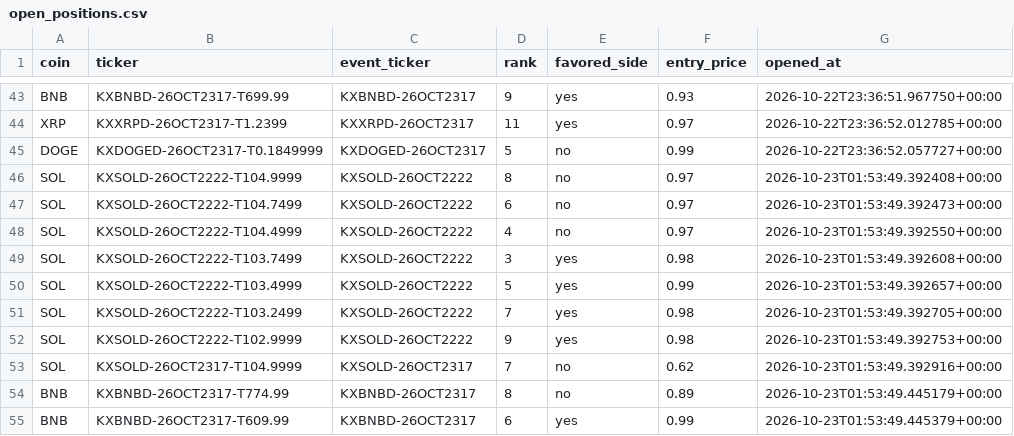
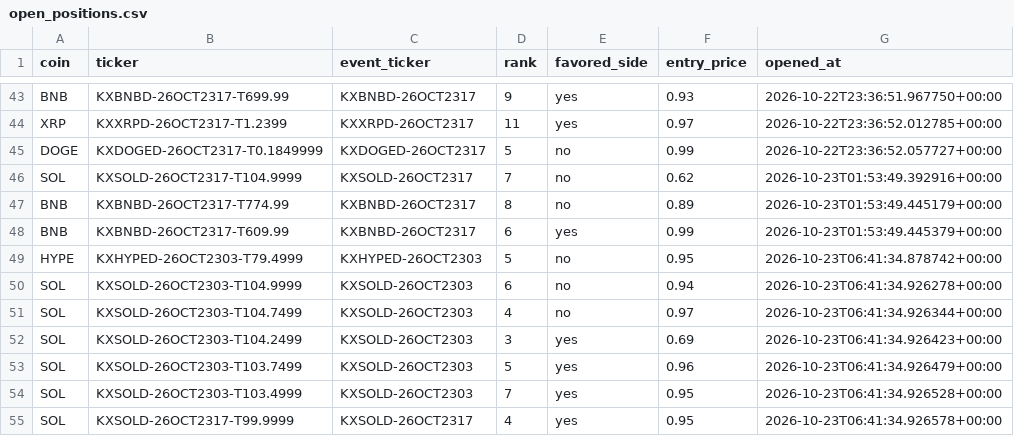
Before and after one commit to Prinxe-crypto/multicoin-midrank-bot, a CSV file: open_positions.csv, drawn as a sheet; only a part is shown, gaps mark what is left out; removed rows and columns are numbered as before the commit, all else as after; the diff names each change by its address in the sheet, - before the commit and + after, or states it on an @@ line.

```diff
--- a/open_positions.csv
+++ b/open_positions.csv
-row 46: SOL | KXSOLD-26OCT2222-T104.9999 | KXSOLD-26OCT2222 | 8 | no | 0.97 | 2026-10-23T01:53:49.392408+00:00
-row 47: SOL | KXSOLD-26OCT2222-T104.7499 | KXSOLD-26OCT2222 | 6 | no | 0.97 | 2026-10-23T01:53:49.392473+00:00
-row 48: SOL | KXSOLD-26OCT2222-T104.4999 | KXSOLD-26OCT2222 | 4 | no | 0.97 | 2026-10-23T01:53:49.392550+00:00
-row 49: SOL | KXSOLD-26OCT2222-T103.7499 | KXSOLD-26OCT2222 | 3 | yes | 0.98 | 2026-10-23T01:53:49.392608+00:00
-row 50: SOL | KXSOLD-26OCT2222-T103.4999 | KXSOLD-26OCT2222 | 5 | yes | 0.99 | 2026-10-23T01:53:49.392657+00:00
-row 51: SOL | KXSOLD-26OCT2222-T103.2499 | KXSOLD-26OCT2222 | 7 | yes | 0.98 | 2026-10-23T01:53:49.392705+00:00
-row 52: SOL | KXSOLD-26OCT2222-T102.9999 | KXSOLD-26OCT2222 | 9 | yes | 0.98 | 2026-10-23T01:53:49.392753+00:00
+row 49: HYPE | KXHYPED-26OCT2303-T79.4999 | KXHYPED-26OCT2303 | 5 | no | 0.95 | 2026-10-23T06:41:34.878742+00:00
+row 50: SOL | KXSOLD-26OCT2303-T104.9999 | KXSOLD-26OCT2303 | 6 | no | 0.94 | 2026-10-23T06:41:34.926278+00:00
+row 51: SOL | KXSOLD-26OCT2303-T104.7499 | KXSOLD-26OCT2303 | 4 | no | 0.97 | 2026-10-23T06:41:34.926344+00:00
+row 52: SOL | KXSOLD-26OCT2303-T104.2499 | KXSOLD-26OCT2303 | 3 | yes | 0.69 | 2026-10-23T06:41:34.926423+00:00
+row 53: SOL | KXSOLD-26OCT2303-T103.7499 | KXSOLD-26OCT2303 | 5 | yes | 0.96 | 2026-10-23T06:41:34.926479+00:00
+row 54: SOL | KXSOLD-26OCT2303-T103.4999 | KXSOLD-26OCT2303 | 7 | yes | 0.95 | 2026-10-23T06:41:34.926528+00:00
+row 55: SOL | KXSOLD-26OCT2317-T99.9999 | KXSOLD-26OCT2317 | 4 | yes | 0.95 | 2026-10-23T06:41:34.926578+00:00
```
Also changed, not shown: closed_positions.csv.
